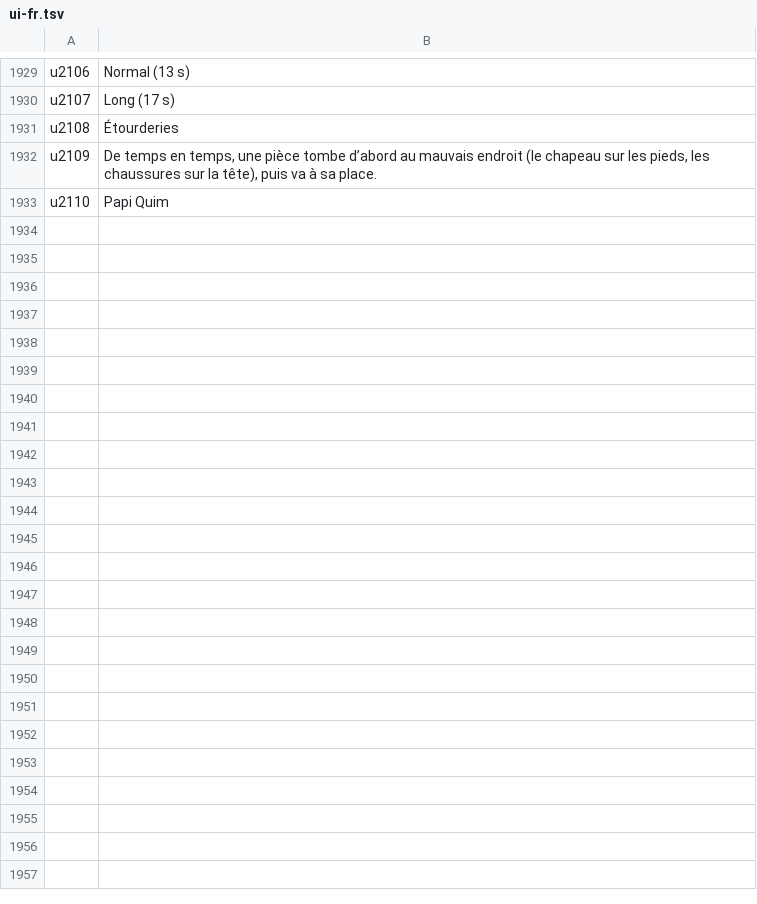
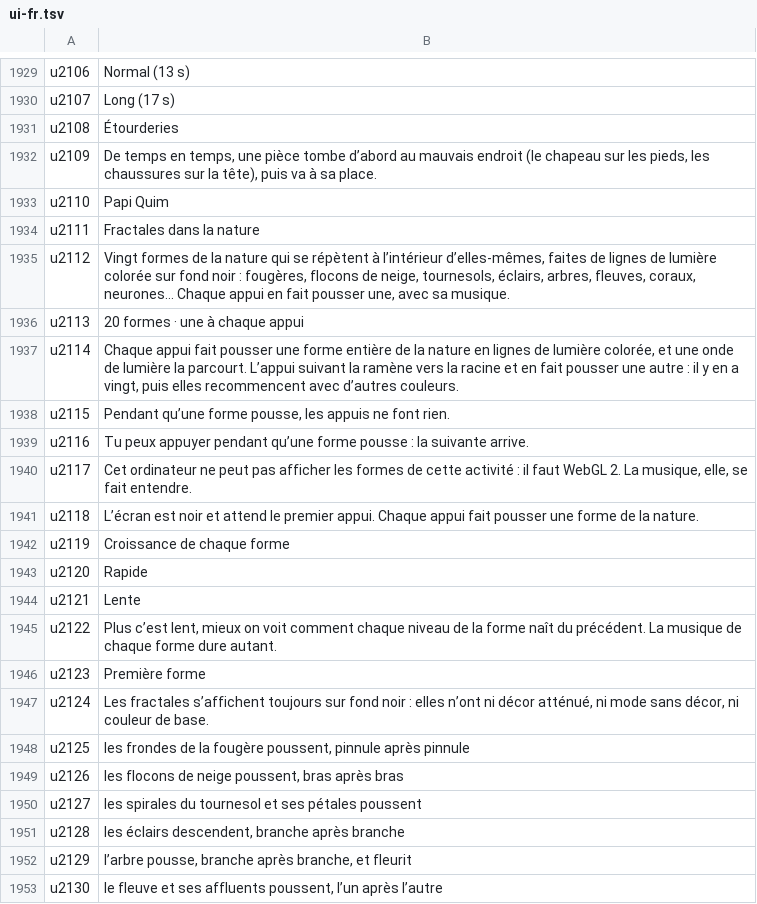
Before and after one commit to utacub/pimpam, a TSV file: i18n/ui-fr.tsv, drawn as a sheet; only a part is shown, gaps mark what is left out; the diff covers the shown part only.

```diff
--- a/i18n/ui-fr.tsv
+++ b/i18n/ui-fr.tsv
@@ -1933 +1933,21 @@ u2109	De temps en temps, une pièce tombe d’abord au mauvais endroit (le chape
 u2110	Papi Quim
+u2111	Fractales dans la nature
+u2112	Vingt formes de la nature qui se répètent à l’intérieur d’elles-mêmes, faites de lignes de lumière colorée sur fond noir : fougères, flocons de neige, tournesols, éclairs, arbres, fleuves, coraux, neurones… Chaque appui en fait pousser une, avec sa musique.
+u2113	20 formes · une à chaque appui
+u2114	Chaque appui fait pousser une forme entière de la nature en lignes de lumière colorée, et une onde de lumière la parcourt. L’appui suivant la ramène vers la racine et en fait pousser une autre : il y en a vingt, puis elles recommencent avec d’autres couleurs.
+u2115	Pendant qu’une forme pousse, les appuis ne font rien.
+u2116	Tu peux appuyer pendant qu’une forme pousse : la suivante arrive.
+u2117	Cet ordinateur ne peut pas afficher les formes de cette activité : il faut WebGL 2. La musique, elle, se fait entendre.
+u2118	L’écran est noir et attend le premier appui. Chaque appui fait pousser une forme de la nature.
+u2119	Croissance de chaque forme
+u2120	Rapide
+u2121	Lente
+u2122	Plus c’est lent, mieux on voit comment chaque niveau de la forme naît du précédent. La musique de chaque forme dure autant.
+u2123	Première forme
+u2124	Les fractales s’affichent toujours sur fond noir : elles n’ont ni décor atténué, ni mode sans décor, ni couleur de base.
+u2125	les frondes de la fougère poussent, pinnule après pinnule
+u2126	les flocons de neige poussent, bras après bras
+u2127	les spirales du tournesol et ses pétales poussent
+u2128	les éclairs descendent, branche après branche
+u2129	l’arbre pousse, branche après branche, et fleurit
+u2130	le fleuve et ses affluents poussent, l’un après l’autre
```
Also changed, not shown: 14 added rows and 1 edited cell elsewhere in this file, i18n/ui-ca.tsv, i18n/ui-en.tsv, 40 other files.
